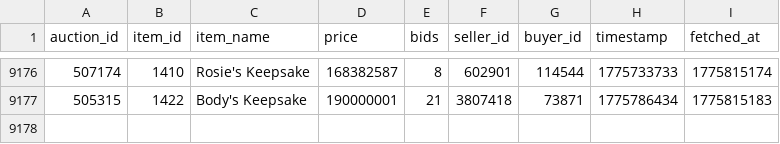
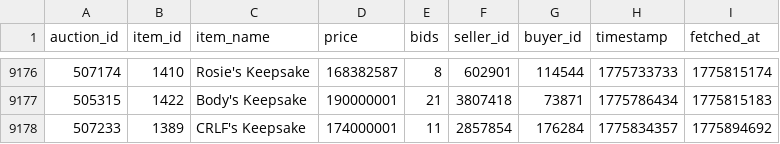
Before and after one commit to russianrob/torn-auction-data, a CSV file: data/collectible-auctions.csv, drawn as a sheet; only a part is shown, gaps mark what is left out.

```diff
--- a/data/collectible-auctions.csv
+++ b/data/collectible-auctions.csv
@@ -9177 +9177,2 @@ auction_id,item_id,item_name,price,bids,seller_id,buyer_id,timestamp,fetched_at
 505315,1422,Body's Keepsake,190000001,21,3807418,73871,1775786434,1775815183
+507233,1389,CRLF's Keepsake,174000001,11,2857854,176284,1775834357,1775894692
```
